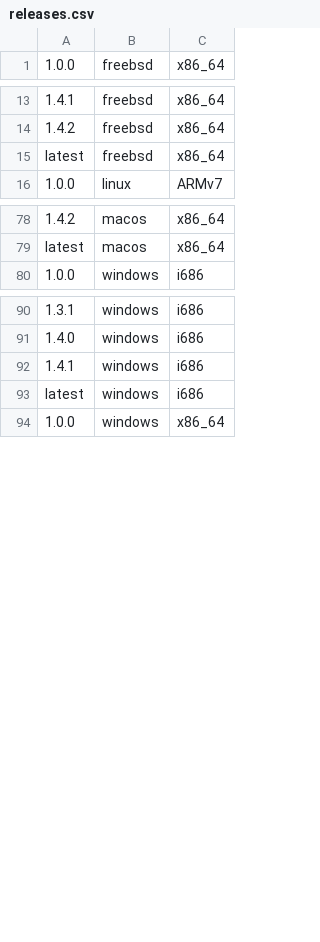
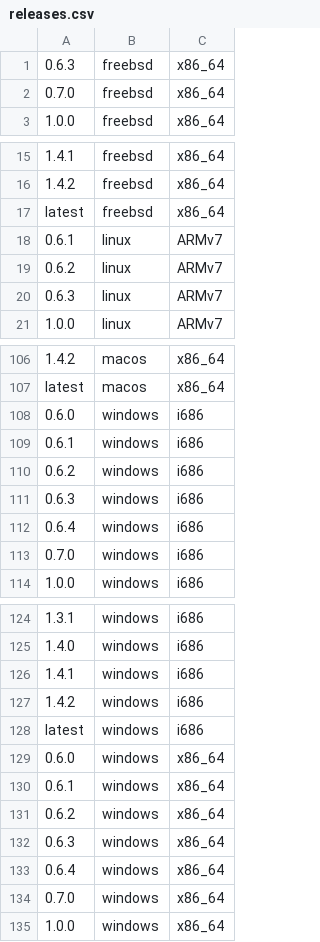
Before and after one commit to johnnychen94/jill.py, a CSV file: jill/config/releases.csv, drawn as a sheet; only a part is shown, gaps mark what is left out; the diff covers the shown part only; the diff names each change by its address in the sheet, - before the commit and + after, or states it on an @@ line.

```diff
--- a/jill/config/releases.csv
+++ b/jill/config/releases.csv
+row 1: 0.6.3 | freebsd | x86_64
+row 2: 0.7.0 | freebsd | x86_64
+row 18: 0.6.1 | linux | ARMv7
+row 19: 0.6.2 | linux | ARMv7
+row 20: 0.6.3 | linux | ARMv7
+row 108: 0.6.0 | windows | i686
+row 109: 0.6.1 | windows | i686
+row 110: 0.6.2 | windows | i686
+row 111: 0.6.3 | windows | i686
+row 112: 0.6.4 | windows | i686
+row 113: 0.7.0 | windows | i686
+row 127: 1.4.2 | windows | i686
+row 129: 0.6.0 | windows | x86_64
+row 130: 0.6.1 | windows | x86_64
+row 131: 0.6.2 | windows | x86_64
+row 132: 0.6.3 | windows | x86_64
+row 133: 0.6.4 | windows | x86_64
+row 134: 0.7.0 | windows | x86_64
```
Also changed, not shown: 24 added rows elsewhere in this file, 3 other files.
